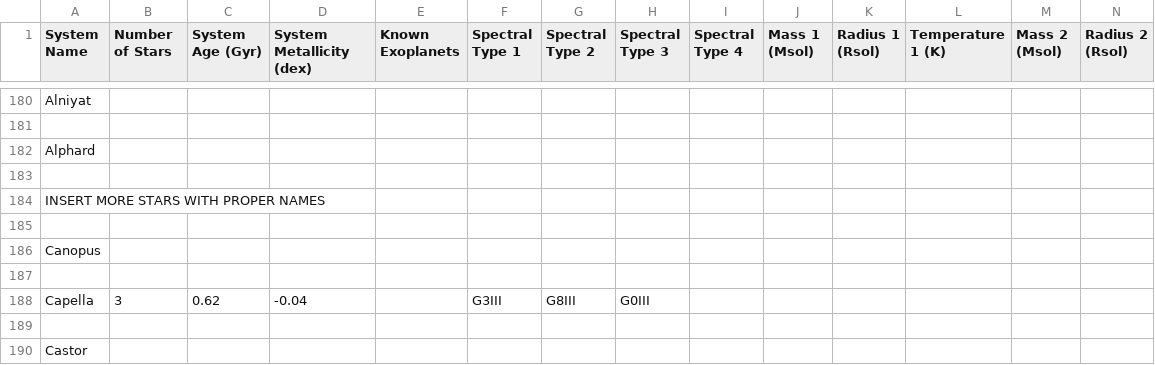
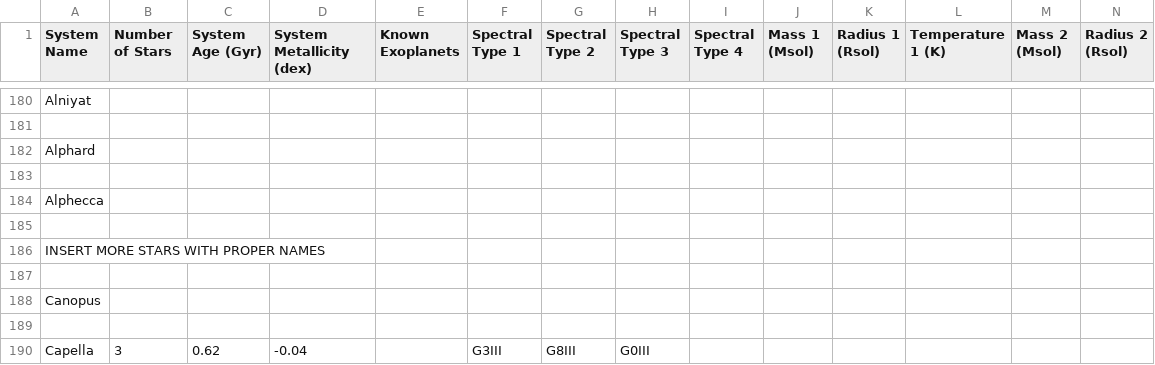
Before and after one commit to tcdoggett/gaia, a CSV file: src/planetary_system_data/system_parameters.csv, drawn as a sheet; only a part is shown, gaps mark what is left out; the shorter side is filled out with more unchanged rows; rows hold the shown columns only; the diff names each change by its address in the sheet, - before the commit and + after, or states it on an @@ line.

Commit message:
Update system_parameters.csv

```diff
--- a/src/planetary_system_data/system_parameters.csv
+++ b/src/planetary_system_data/system_parameters.csv
+row 184: Alphecca
+row 185: (empty)
```
